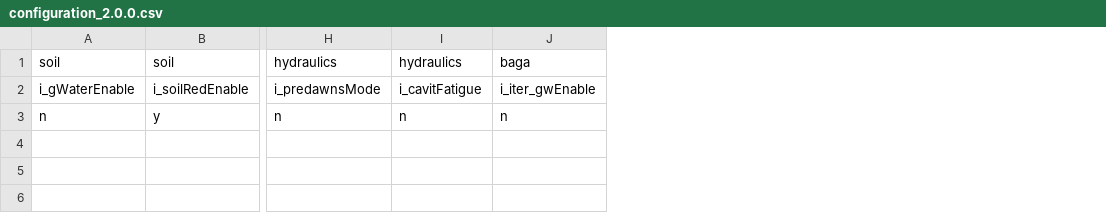
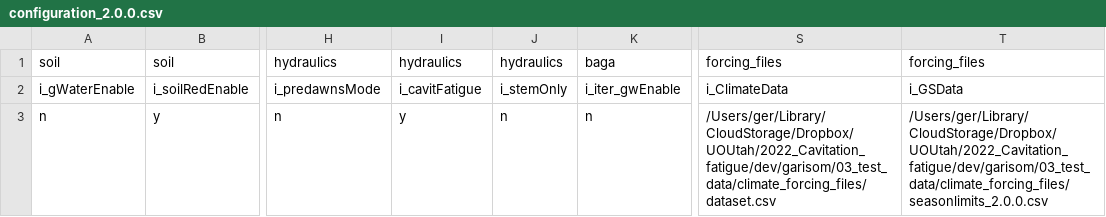
Before and after one commit to gevargu/garisom, a CSV file: 03_test_data/configuration_2.0.0.csv, drawn as a sheet; only a part is shown, gaps mark what is left out; the diff names each change by its address in the sheet, - before the commit and + after, or states it on an @@ line.

```diff
--- a/03_test_data/configuration_2.0.0.csv
+++ b/03_test_data/configuration_2.0.0.csv
+column J, rows 1-3: hydraulics | i_stemOnly | n
+column S, rows 1-3: forcing_files | i_ClimateData | /Users/ger/Library/CloudStorage/Dropbox/UOUtah/2022_Cavitation_fatigue/dev/garisom/03_test_data/climate_forcing_files/dataset.csv
+column T, rows 1-3: forcing_files | i_GSData | /Users/ger/Library/CloudStorage/Dropbox/UOUtah/2022_Cavitation_fatigue/dev/garisom/03_test_data/climate_forcing_files/seasonlimits_2.0.0.csv
-I3: n
+I3: y
```
Also changed, not shown: 03_test_data/parameters_2.0.0.csv, 03_test_data/standard_OUTPUT_summary.csv, 14 other files.
